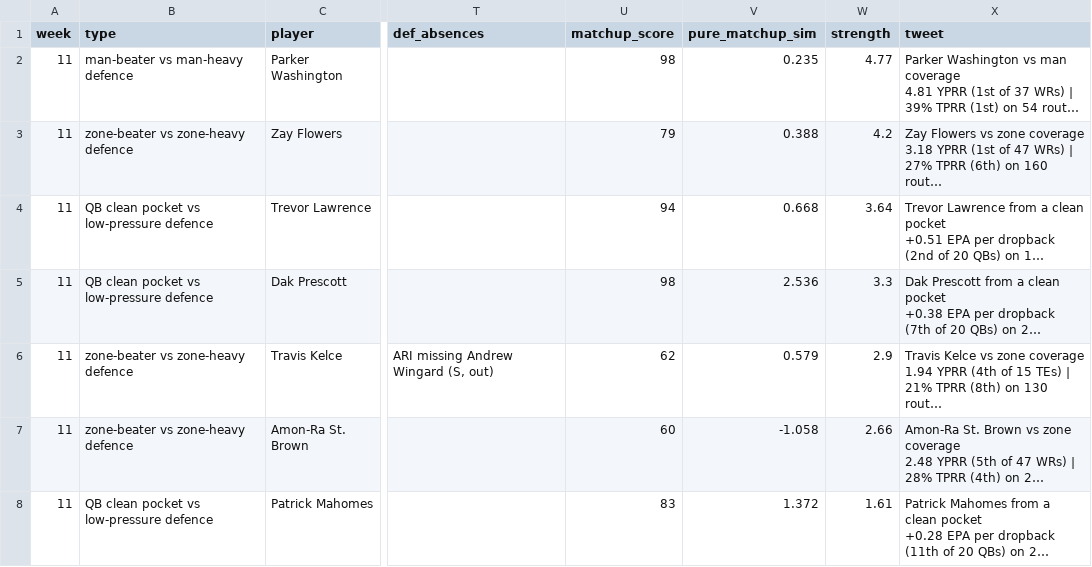
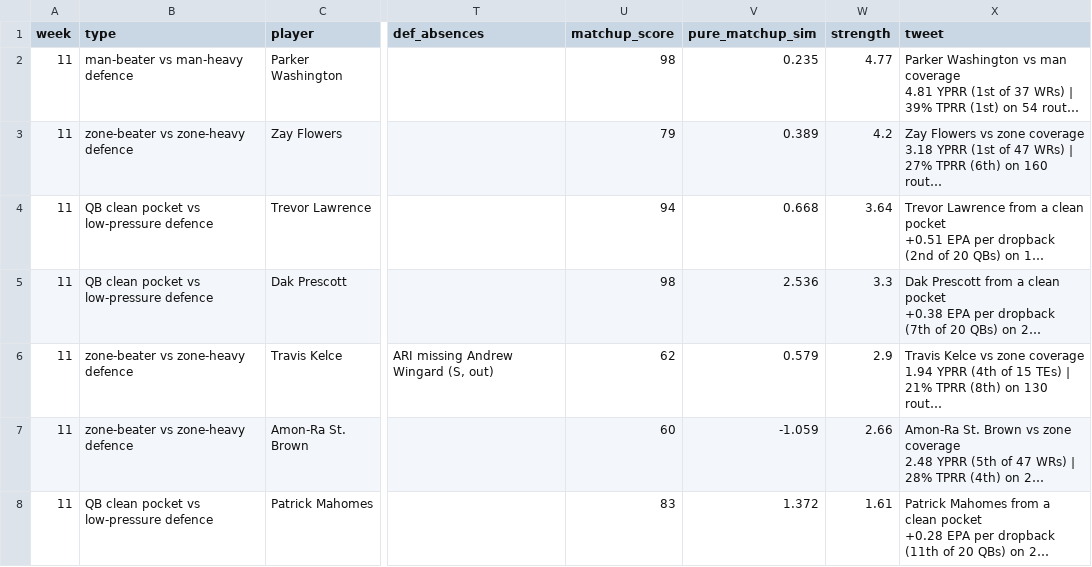
Before and after one commit to dhanani1/dwain-coverage-data, a CSV file: matchup_angles_wk11.csv, drawn as a sheet; only a part is shown, gaps mark what is left out; long unchanged cells end in …; the diff names each change by its address in the sheet, - before the commit and + after, or states it on an @@ line.

```diff
--- a/matchup_angles_wk11.csv
+++ b/matchup_angles_wk11.csv
-V3 (pure_matchup_sim): 0.388
+V3 (pure_matchup_sim): 0.389
-V7 (pure_matchup_sim): -1.058
+V7 (pure_matchup_sim): -1.059
```
Also changed, not shown: matchup_angles_candidates_wk11.csv, t2_fp.csv, 4 other files.
